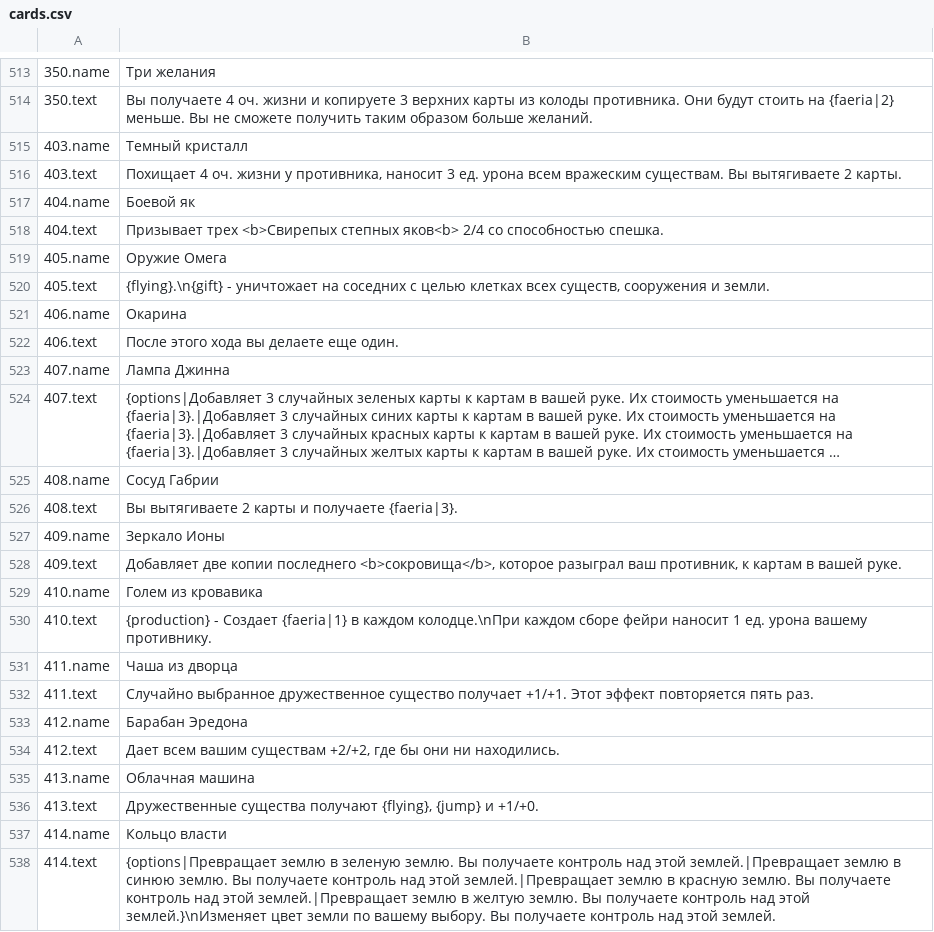
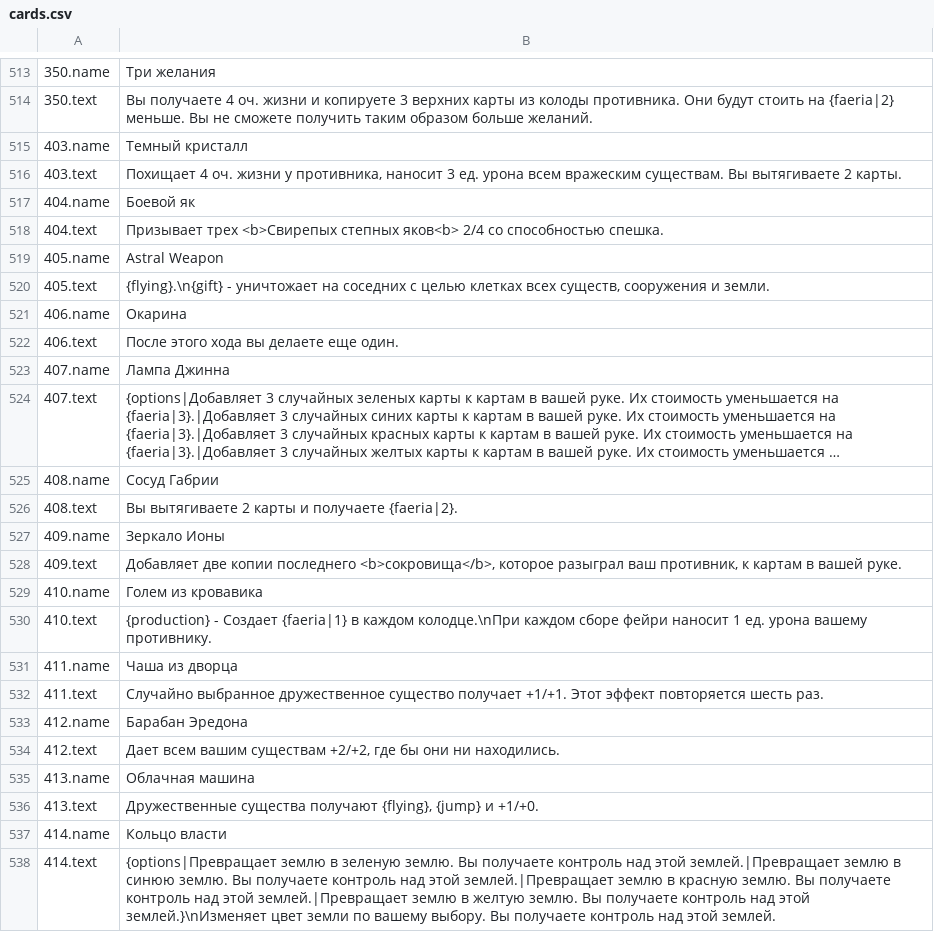
Before and after one commit to eugene-shuvaev/Faeria_Cards, a CSV file: CardExport/Russian/cards.csv, drawn as a sheet; only a part is shown, gaps mark what is left out; long unchanged cells end in ….

Commit message:
Card rename, card texts update

```diff
--- a/CardExport/Russian/cards.csv
+++ b/CardExport/Russian/cards.csv
@@ -518,3 +518,3 @@
 404.text;Призывает трех <b>Свирепых степных яков<b> 2/4 со способностью спешка.
-405.name;Оружие Омега
+405.name;Astral Weapon
 405.text;{flying}.\n{gift} - уничтожает на соседних с целью клетках всех существ, сооружения и земли.
@@ -525,3 +525,3 @@
 408.name;Сосуд Габрии
-408.text;Вы вытягиваете 2 карты и получаете {faeria|3}.
+408.text;Вы вытягиваете 2 карты и получаете {faeria|2}.
 409.name;Зеркало Ионы
@@ -531,3 +531,3 @@
 411.name;Чаша из дворца
-411.text;Случайно выбранное дружественное существо получает +1/+1. Этот эффект повторяется пять раз.
+411.text;Случайно выбранное дружественное существо получает +1/+1. Этот эффект повторяется шесть раз.
 412.name;Барабан Эредона
```
Also changed, not shown: CardExport/English/cards.csv, CardExport/French/cards.csv, 4 other files.
